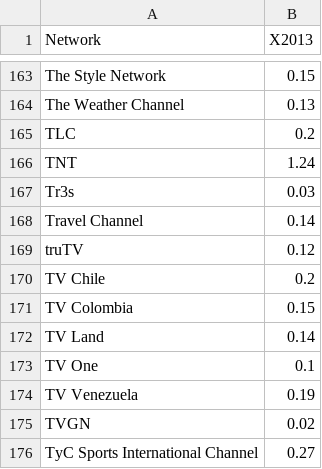
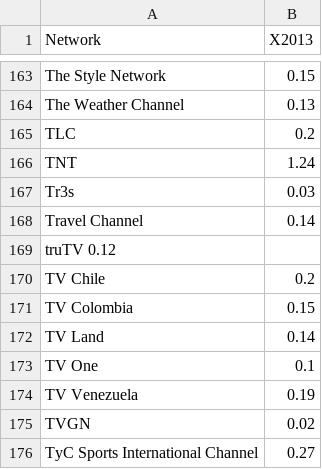
Before and after one commit to kastanis/bar-chart, a TSV file: data/barchart_data.tsv (was data/barchart_data.csv), drawn as a sheet; only a part is shown, gaps mark what is left out.

Commit message:
barchart_data_fix

```diff
--- a/data/barchart_data.csv
+++ b/data/barchart_data.tsv
@@ -168,3 +168,3 @@ Tr3s	0.03
 Travel Channel	0.14
-truTV	0.12
+truTV 0.12
 TV Chile	0.2
```
